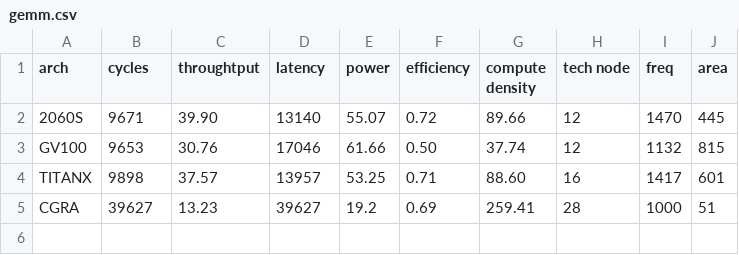
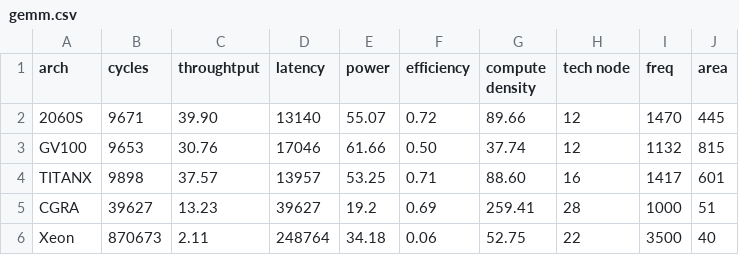
Before and after one commit to UsernameCodeRookie/gui, a CSV file: gemm.csv, drawn as a sheet.

Commit message:
Update CSV files: Remove empty lines and ensure consistent formatting for CGRA and Xeon entries

```diff
--- a/gemm.csv
+++ b/gemm.csv
@@ -5 +5,2 @@ TITANX,9898,37.57,13957,53.25,0.71,88.60,16,1417,601
 CGRA,39627,13.23,39627,19.2,0.69,259.41,28,1000,51
+Xeon,870673,2.11,248764,34.18,0.06,52.75,22,3500,40
```
Also changed, not shown: fft.csv.
